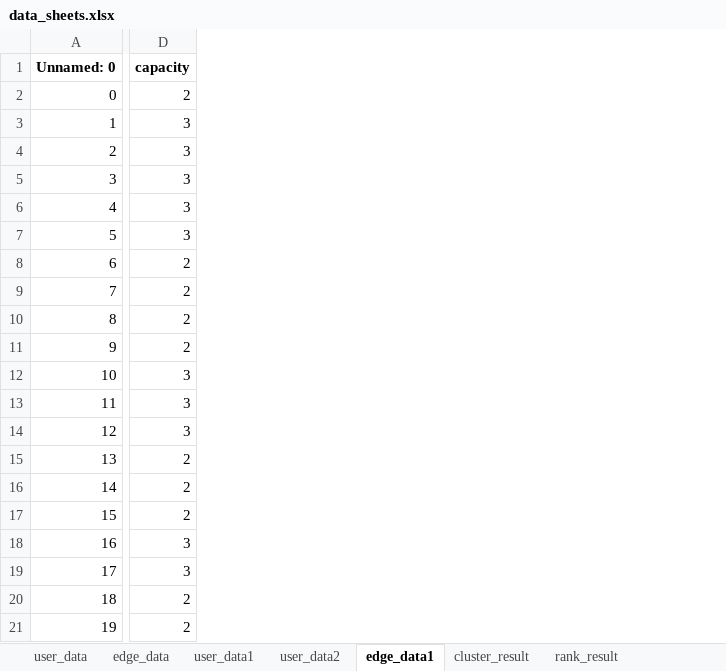
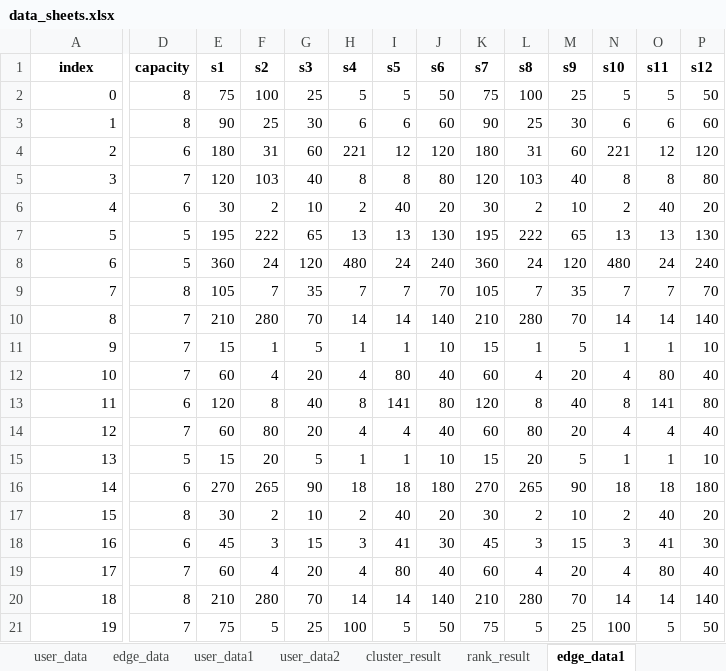
Before and after one commit to JinXu2/ServiceModelDeployment, an Excel workbook: 数据处理/data_sheets.xlsx, sheet edge_data1, drawn as a sheet; only a part is shown, gaps mark what is left out; values as stored, in another font and other column widths than the file's, no borders; the diff covers the shown part only; the diff names each change by its address in the sheet, - before the commit and + after, or states it on an @@ line.

```diff
--- a/数据处理/data_sheets.xlsx (sheet edge_data1)
+++ b/数据处理/data_sheets.xlsx (sheet edge_data1)
@@ sheet tab order changed: user_data | edge_data | user_data1 | user_data2 | cluster_result | rank_result | edge_data1 @@
+column E (s1), rows 2-21: 75 | 90 | 180 | 120 | 30 | 195 | 360 | 105 | 210 | 15 | 60 | 120 | 60 | 15 | 270 | 30 | 45 | 60 | 210 | 75
+column F (s2), rows 2-21: 100 | 25 | 31 | 103 | 2 | 222 | 24 | 7 | 280 | 1 | 4 | 8 | 80 | 20 | 265 | 2 | 3 | 4 | 280 | 5
+column G (s3), rows 2-21: 25 | 30 | 60 | 40 | 10 | 65 | 120 | 35 | 70 | 5 | 20 | 40 | 20 | 5 | 90 | 10 | 15 | 20 | 70 | 25
+column H (s4), rows 2-21: 5 | 6 | 221 | 8 | 2 | 13 | 480 | 7 | 14 | 1 | 4 | 8 | 4 | 1 | 18 | 2 | 3 | 4 | 14 | 100
+column I (s5), rows 2-21: 5 | 6 | 12 | 8 | 40 | 13 | 24 | 7 | 14 | 1 | 80 | 141 | 4 | 1 | 18 | 40 | 41 | 80 | 14 | 5
+column J (s6), rows 2-21: 50 | 60 | 120 | 80 | 20 | 130 | 240 | 70 | 140 | 10 | 40 | 80 | 40 | 10 | 180 | 20 | 30 | 40 | 140 | 50
+column K (s7), rows 2-21: 75 | 90 | 180 | 120 | 30 | 195 | 360 | 105 | 210 | 15 | 60 | 120 | 60 | 15 | 270 | 30 | 45 | 60 | 210 | 75
+column L (s8), rows 2-21: 100 | 25 | 31 | 103 | 2 | 222 | 24 | 7 | 280 | 1 | 4 | 8 | 80 | 20 | 265 | 2 | 3 | 4 | 280 | 5
+column M (s9), rows 2-21: 25 | 30 | 60 | 40 | 10 | 65 | 120 | 35 | 70 | 5 | 20 | 40 | 20 | 5 | 90 | 10 | 15 | 20 | 70 | 25
+column N (s10), rows 2-21: 5 | 6 | 221 | 8 | 2 | 13 | 480 | 7 | 14 | 1 | 4 | 8 | 4 | 1 | 18 | 2 | 3 | 4 | 14 | 100
+column O (s11), rows 2-21: 5 | 6 | 12 | 8 | 40 | 13 | 24 | 7 | 14 | 1 | 80 | 141 | 4 | 1 | 18 | 40 | 41 | 80 | 14 | 5
+column P (s12), rows 2-21: 50 | 60 | 120 | 80 | 20 | 130 | 240 | 70 | 140 | 10 | 40 | 80 | 40 | 10 | 180 | 20 | 30 | 40 | 140 | 50
-A1: Unnamed: 0
+A1: index
-D2 (capacity): 2
+D2 (capacity): 8
-D3 (capacity): 3
+D3 (capacity): 8
-D4 (capacity): 3
+D4 (capacity): 6
-D5 (capacity): 3
+D5 (capacity): 7
-D6 (capacity): 3
+D6 (capacity): 6
-D7 (capacity): 3
+D7 (capacity): 5
-D8 (capacity): 2
+D8 (capacity): 5
-D9 (capacity): 2
+D9 (capacity): 8
-D10:D11 (capacity): 2
+D10:D11 (capacity): 7
-D12 (capacity): 3
+D12 (capacity): 7
-D13 (capacity): 3
+D13 (capacity): 6
-D14 (capacity): 3
+D14 (capacity): 7
-D15 (capacity): 2
+D15 (capacity): 5
-D16 (capacity): 2
+D16 (capacity): 6
-D17 (capacity): 2
+D17 (capacity): 8
-D18 (capacity): 3
+D18 (capacity): 6
-D19 (capacity): 3
+D19 (capacity): 7
-D20 (capacity): 2
+D20 (capacity): 8
-D21 (capacity): 2
+D21 (capacity): 7
```
Also changed, not shown: 8 added columns and 20 edited cells elsewhere in this sheet, sheet user_data1, sheet user_data2, 3 other files.
